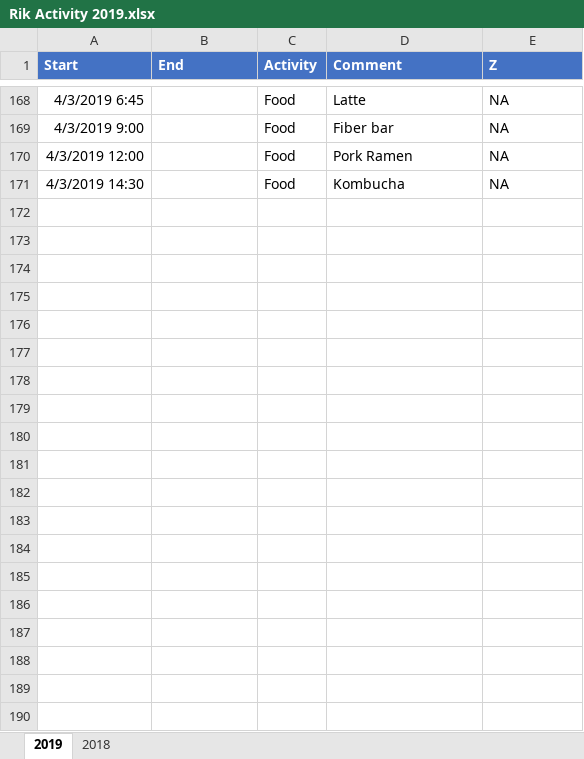
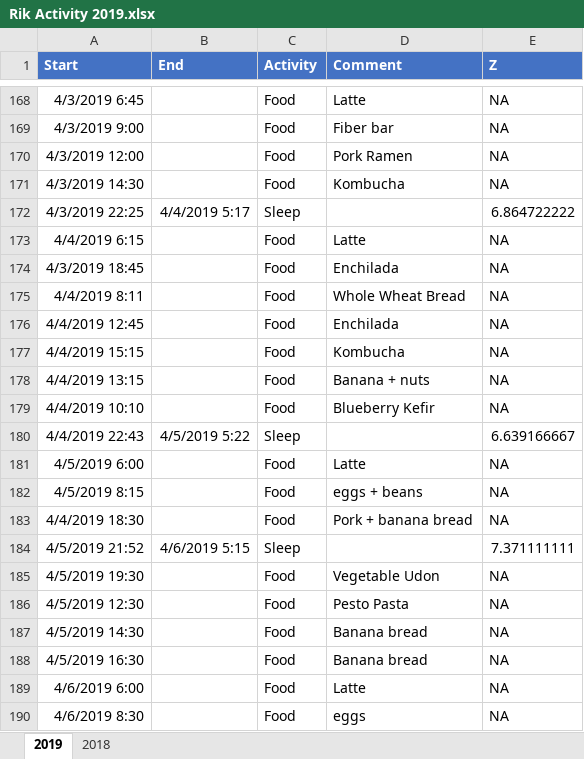
Before and after one commit to hbaocr/cgm, an Excel workbook: librelink/Rik Activity 2019.xlsx, sheet 2019, drawn as a sheet; only a part is shown, gaps mark what is left out; values as stored, in another font and other column widths than the file's, no borders; table styles not drawn; the diff names each change by its address in the sheet, - before the commit and + after, or states it on an @@ line.

```diff
--- a/librelink/Rik Activity 2019.xlsx (sheet 2019)
+++ b/librelink/Rik Activity 2019.xlsx (sheet 2019)
+row 172: 4/3/2019 22:25 | 4/4/2019 5:17 | Sleep |  | 6.864722222
+row 173: 4/4/2019 6:15 |  | Food | Latte | NA
+row 174: 4/3/2019 18:45 |  | Food | Enchilada | NA
+row 175: 4/4/2019 8:11 |  | Food | Whole Wheat Bread | NA
+row 176: 4/4/2019 12:45 |  | Food | Enchilada | NA
+row 177: 4/4/2019 15:15 |  | Food | Kombucha | NA
+row 178: 4/4/2019 13:15 |  | Food | Banana + nuts | NA
+row 179: 4/4/2019 10:10 |  | Food | Blueberry Kefir | NA
+row 180: 4/4/2019 22:43 | 4/5/2019 5:22 | Sleep |  | 6.639166667
+row 181: 4/5/2019 6:00 |  | Food | Latte | NA
+row 182: 4/5/2019 8:15 |  | Food | eggs + beans | NA
+row 183: 4/4/2019 18:30 |  | Food | Pork + banana bread | NA
+row 184: 4/5/2019 21:52 | 4/6/2019 5:15 | Sleep |  | 7.371111111
+row 185: 4/5/2019 19:30 |  | Food | Vegetable Udon | NA
+row 186: 4/5/2019 12:30 |  | Food | Pesto Pasta | NA
+row 187: 4/5/2019 14:30 |  | Food | Banana bread | NA
+row 188: 4/5/2019 16:30 |  | Food | Banana bread | NA
+row 189: 4/6/2019 6:00 |  | Food | Latte | NA
+row 190: 4/6/2019 8:30 |  | Food | eggs | NA
```
Also changed, not shown: librelink/Librelink.xlsx, 5 other files.
